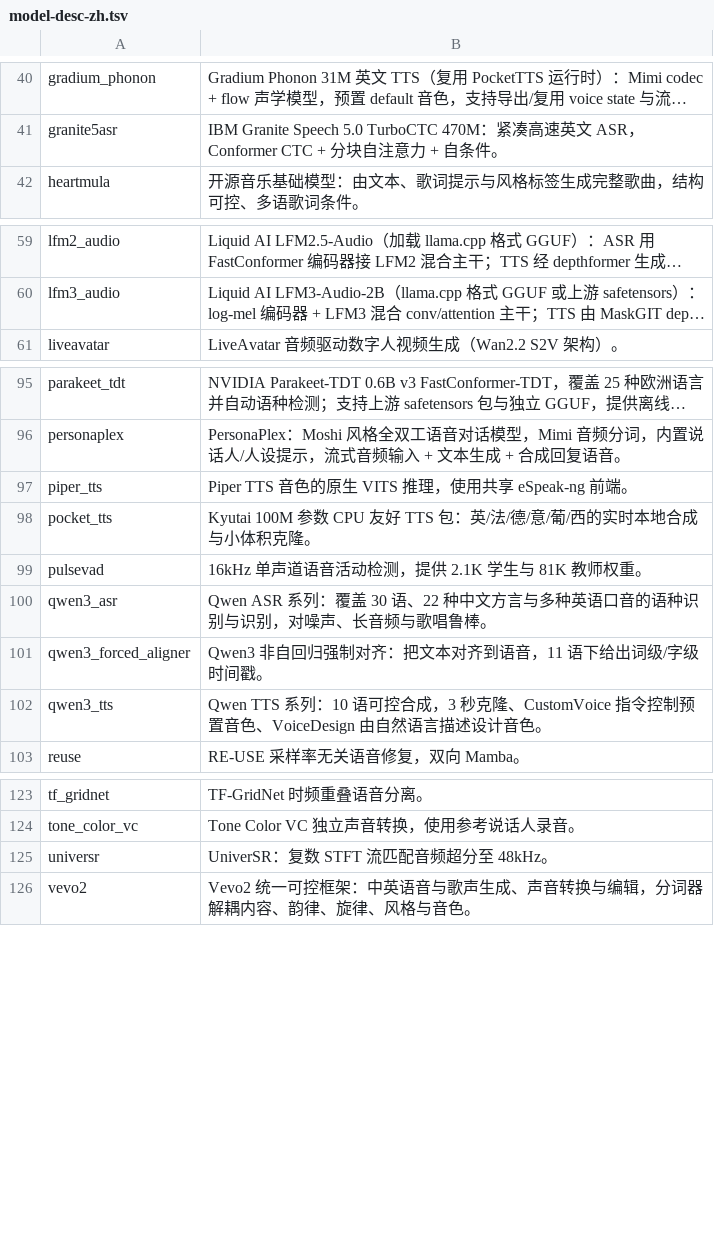
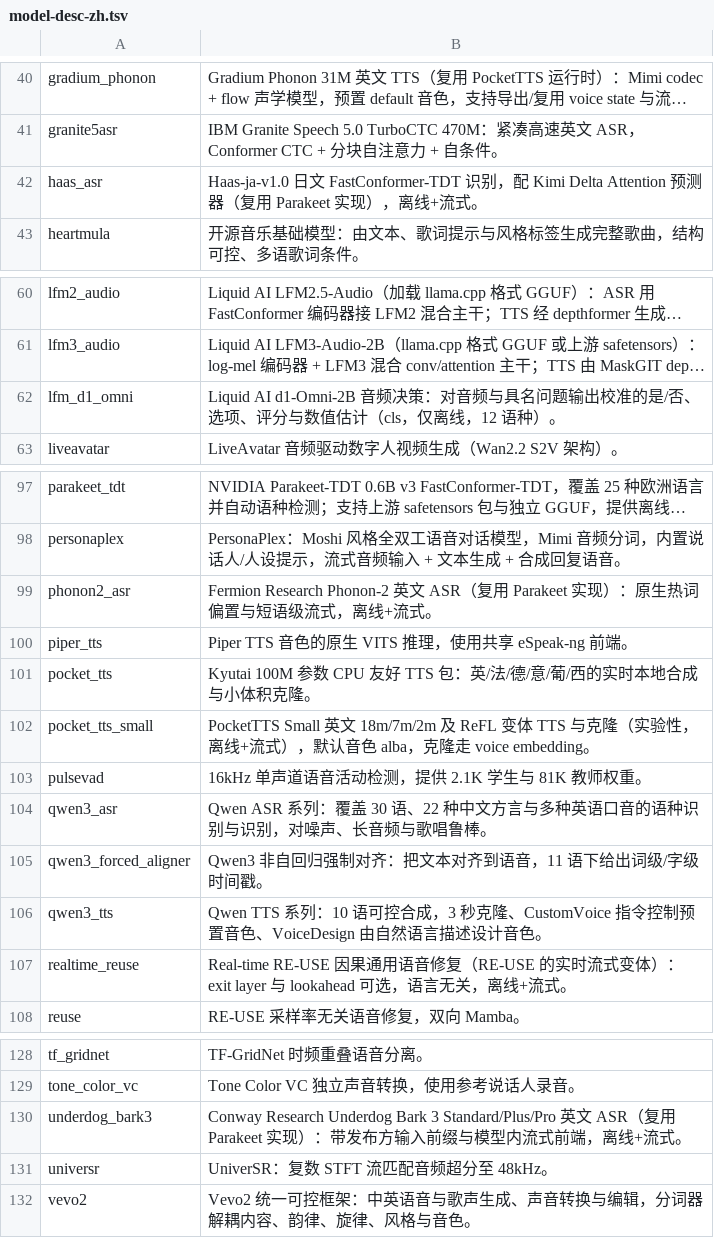
Before and after one commit to launcher-rs/audio-cpp-rs, a TSV file: scripts/model-desc-zh.tsv, drawn as a sheet; only a part is shown, gaps mark what is left out; long unchanged cells end in …; the diff names each change by its address in the sheet, - before the commit and + after, or states it on an @@ line.

```diff
--- a/scripts/model-desc-zh.tsv
+++ b/scripts/model-desc-zh.tsv
+row 42: haas_asr | Haas-ja-v1.0 日文 FastConformer-TDT 识别，配 Kimi Delta Attention 预测器（复用 Parakeet 实现），离线+流式。
+row 62: lfm_d1_omni | Liquid AI d1-Omni-2B 音频决策：对音频与具名问题输出校准的是/否、选项、评分与数值估计（cls，仅离线，12 语种）。
+row 99: phonon2_asr | Fermion Research Phonon-2 英文 ASR（复用 Parakeet 实现）：原生热词偏置与短语级流式，离线+流式。
+row 102: pocket_tts_small | PocketTTS Small 英文 18m/7m/2m 及 ReFL 变体 TTS 与克隆（实验性，离线+流式），默认音色 alba，克隆走 voice embedding。
+row 107: realtime_reuse | Real-time RE-USE 因果通用语音修复（RE-USE 的实时流式变体）：exit layer 与 lookahead 可选，语言无关，离线+流式。
+row 130: underdog_bark3 | Conway Research Underdog Bark 3 Standard/Plus/Pro 英文 ASR（复用 Parakeet 实现）：带发布方输入前缀与模型内流式前端，离线+流式。
```
Also changed, not shown: 9 other files.
